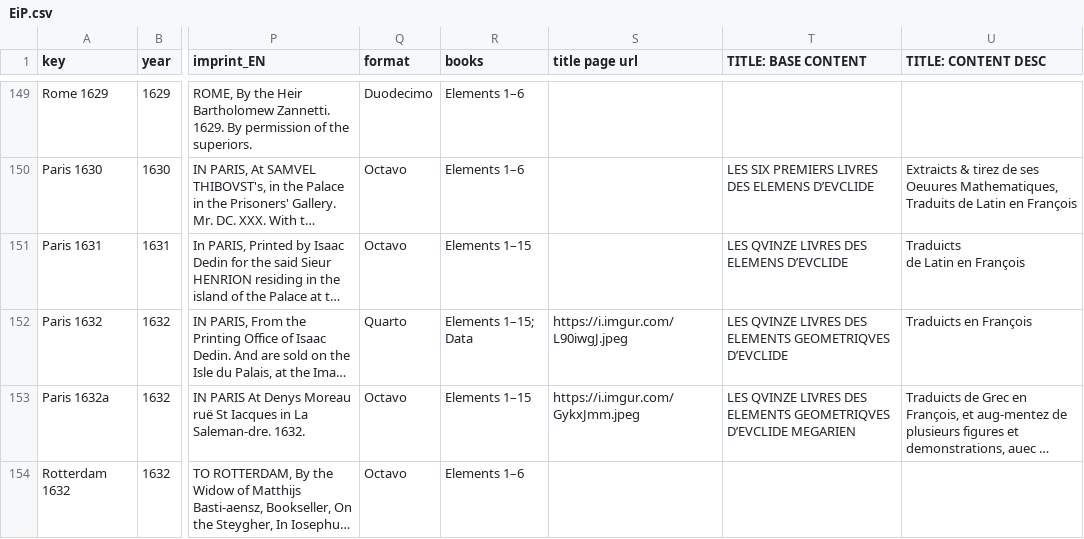
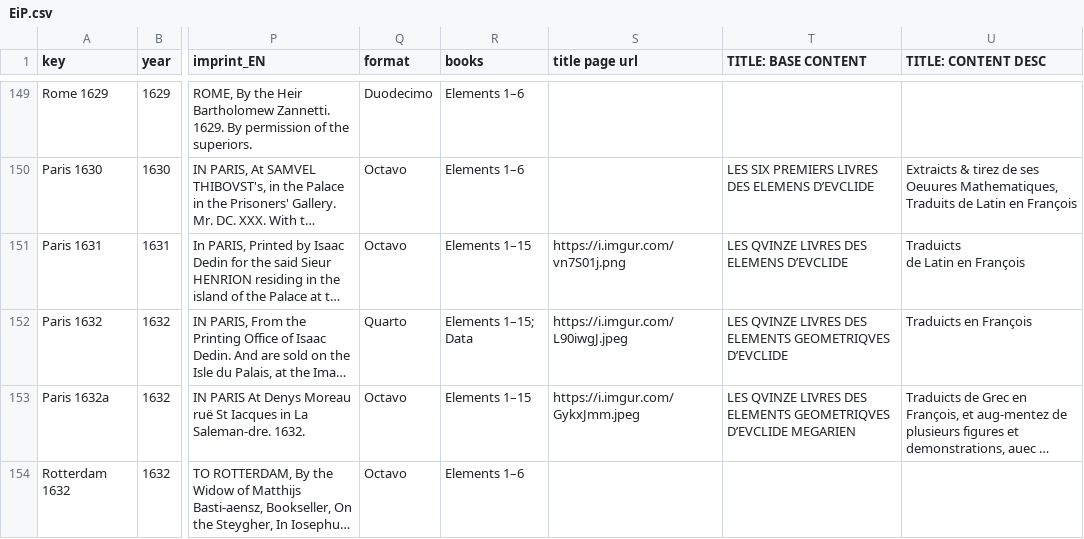
Before and after one commit to ReallyLiri/elements-title-pages, a CSV file: public/docs/EiP.csv, drawn as a sheet; only a part is shown, gaps mark what is left out; long unchanged cells end in …; the diff names each change by its address in the sheet, - before the commit and + after, or states it on an @@ line.

Commit message:
Update csv

```diff
--- a/public/docs/EiP.csv
+++ b/public/docs/EiP.csv
-S151 (title page url): (empty)
+S151 (title page url): https://i.imgur.com/vn7S01j.png
```
